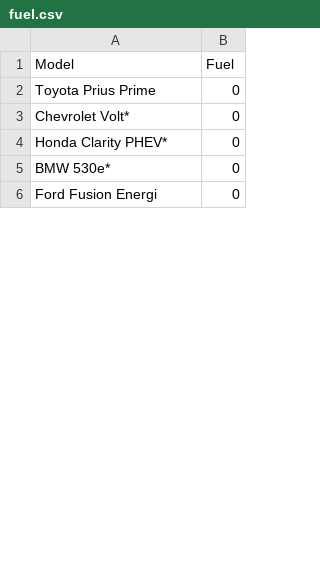
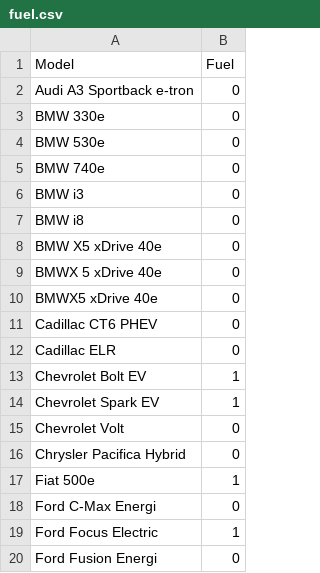
Before and after one commit to DavidNoonan/ev-sales, a CSV file: fuel.csv, drawn as a sheet; only a part is shown; the diff covers the shown part only.

```diff
--- a/fuel.csv
+++ b/fuel.csv
@@ -1,6 +1,20 @@
 Model,Fuel
-Toyota Prius Prime,0
-Chevrolet Volt*,0
-Honda Clarity PHEV*,0
-BMW 530e*,0
+Audi A3 Sportback e-tron,0
+BMW 330e,0
+BMW 530e,0
+BMW 740e,0
+BMW i3,0
+BMW i8,0
+BMW X5 xDrive 40e,0
+BMWX 5 xDrive 40e,0
+BMWX5 xDrive 40e,0
+Cadillac CT6 PHEV,0
+Cadillac ELR,0
+Chevrolet Bolt EV,1
+Chevrolet Spark EV,1
+Chevrolet Volt,0
+Chrysler Pacifica Hybrid,0
+Fiat 500e,1
+Ford C-Max Energi,0
+Ford Focus Electric,1
 Ford Fusion Energi,0
```
Also changed, not shown: 10 added rows, 17 removed rows, 14 moved rows and 11 edited cells elsewhere in this file, evsales_data.csv, 2 other files.
